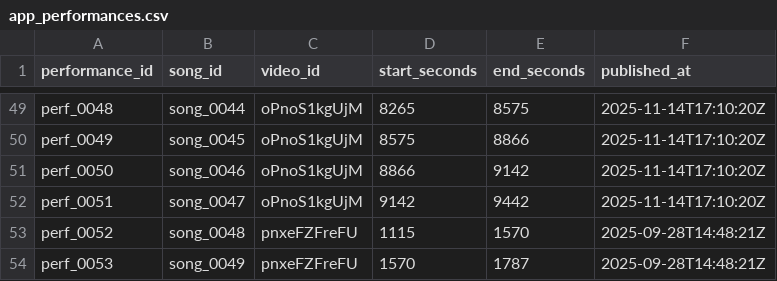
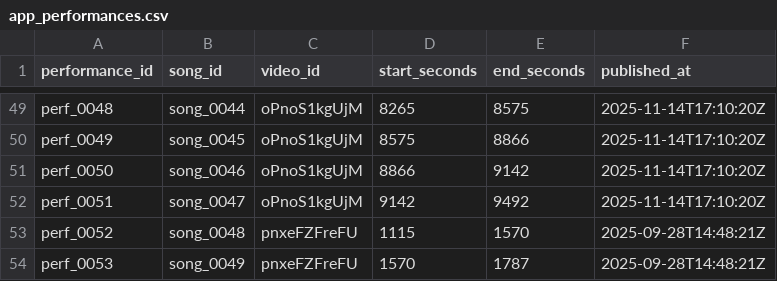
Before and after one commit to MiyataYuya/setlist-player, a CSV file: data/app_performances.csv, drawn as a sheet; only a part is shown, gaps mark what is left out.

```diff
--- a/data/app_performances.csv
+++ b/data/app_performances.csv
@@ -51,3 +51,3 @@ perf_0049,song_0045,oPnoS1kgUjM,8575,8866,2025-11-14T17:10:20Z
 perf_0050,song_0046,oPnoS1kgUjM,8866,9142,2025-11-14T17:10:20Z
-perf_0051,song_0047,oPnoS1kgUjM,9142,9442,2025-11-14T17:10:20Z
+perf_0051,song_0047,oPnoS1kgUjM,9142,9492,2025-11-14T17:10:20Z
 perf_0052,song_0048,pnxeFZFreFU,1115,1570,2025-09-28T14:48:21Z
```
